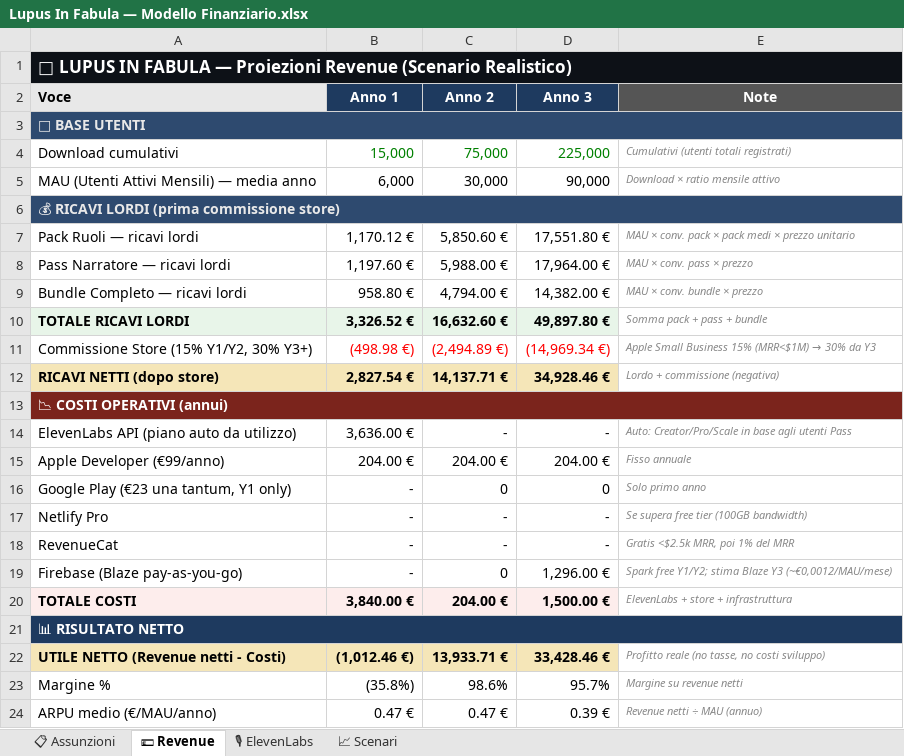
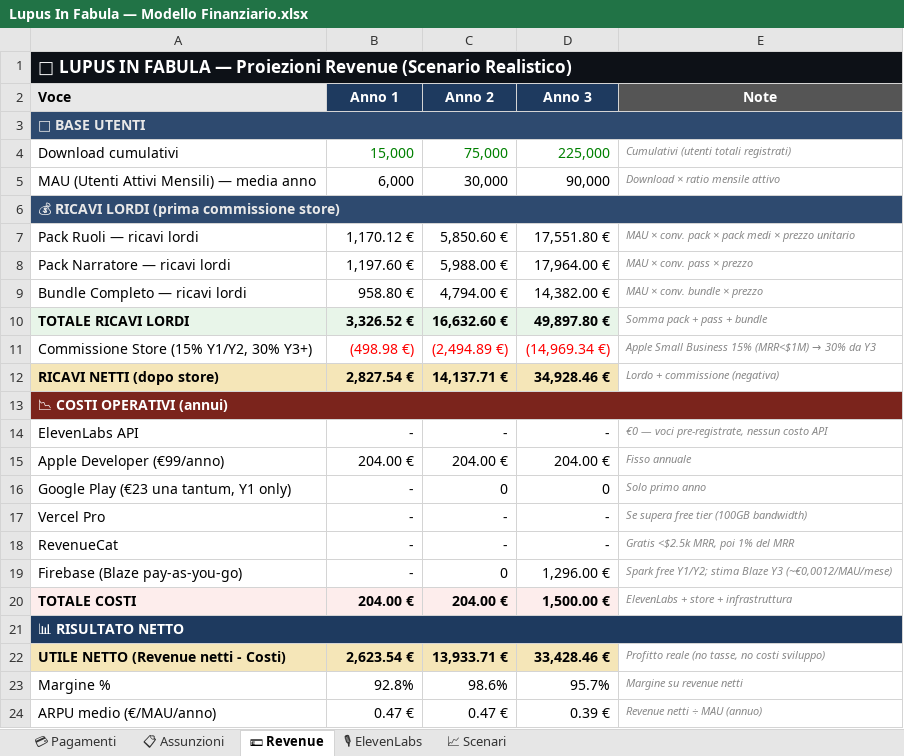
Before and after one commit to fabriziofalzea/lupus-in-fabula, an Excel workbook: Lupus In Fabula — Modello Finanziario.xlsx, sheet 💶 Revenue, drawn as a sheet; values as stored, in another font and other column widths than the file's, no borders; the diff names each change by its address in the sheet, - before the commit and + after, or states it on an @@ line.

```diff
--- a/Lupus In Fabula — Modello Finanziario.xlsx (sheet 💶 Revenue)
+++ b/Lupus In Fabula — Modello Finanziario.xlsx (sheet 💶 Revenue)
+sheet tab: 💳 Pagamenti
-A8 (Voce): Pass Narratore — ricavi lordi
+A8 (Voce): Pack Narratore — ricavi lordi
-A14 (Voce): ElevenLabs API (piano auto da utilizzo)
+A14 (Voce): ElevenLabs API
-B14 (Anno 1): 3,636.00 €
+B14 (Anno 1): -
-E14 (Note): Auto: Creator/Pro/Scale in base agli utenti Pass
+E14 (Note): €0 — voci pre-registrate, nessun costo API
-A17 (Voce): Netlify Pro
+A17 (Voce): Vercel Pro
-B20 (Anno 1): 3,840.00 €
+B20 (Anno 1): 204.00 €
-B22 (Anno 1): (1,012.46 €)
+B22 (Anno 1): 2,623.54 €
-B23 (Anno 1): (35.8%)
+B23 (Anno 1): 92.8%
```
Also changed, not shown: sheet 📋 Assunzioni, sheet 📈 Scenari, sheet 🎙 ElevenLabs, formulas that keep their value, 6 other files.
